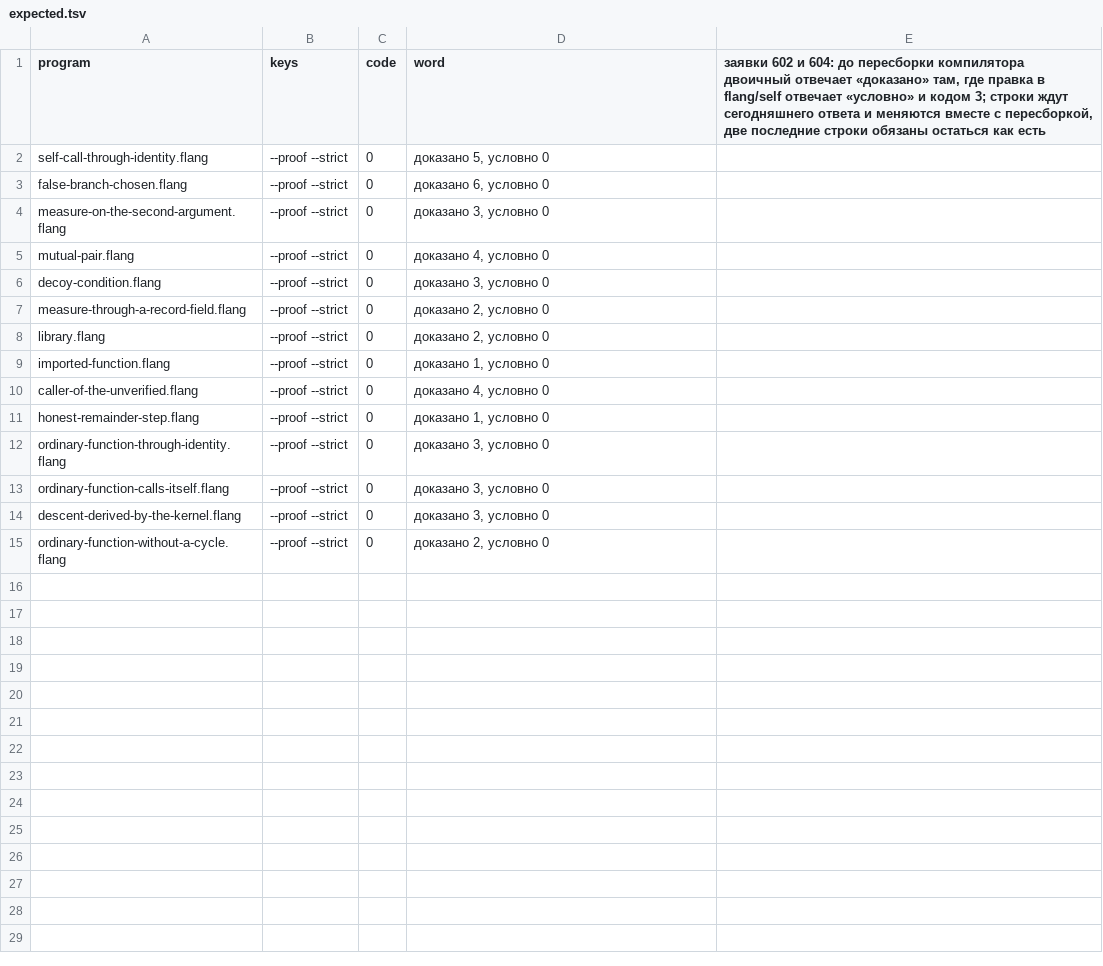
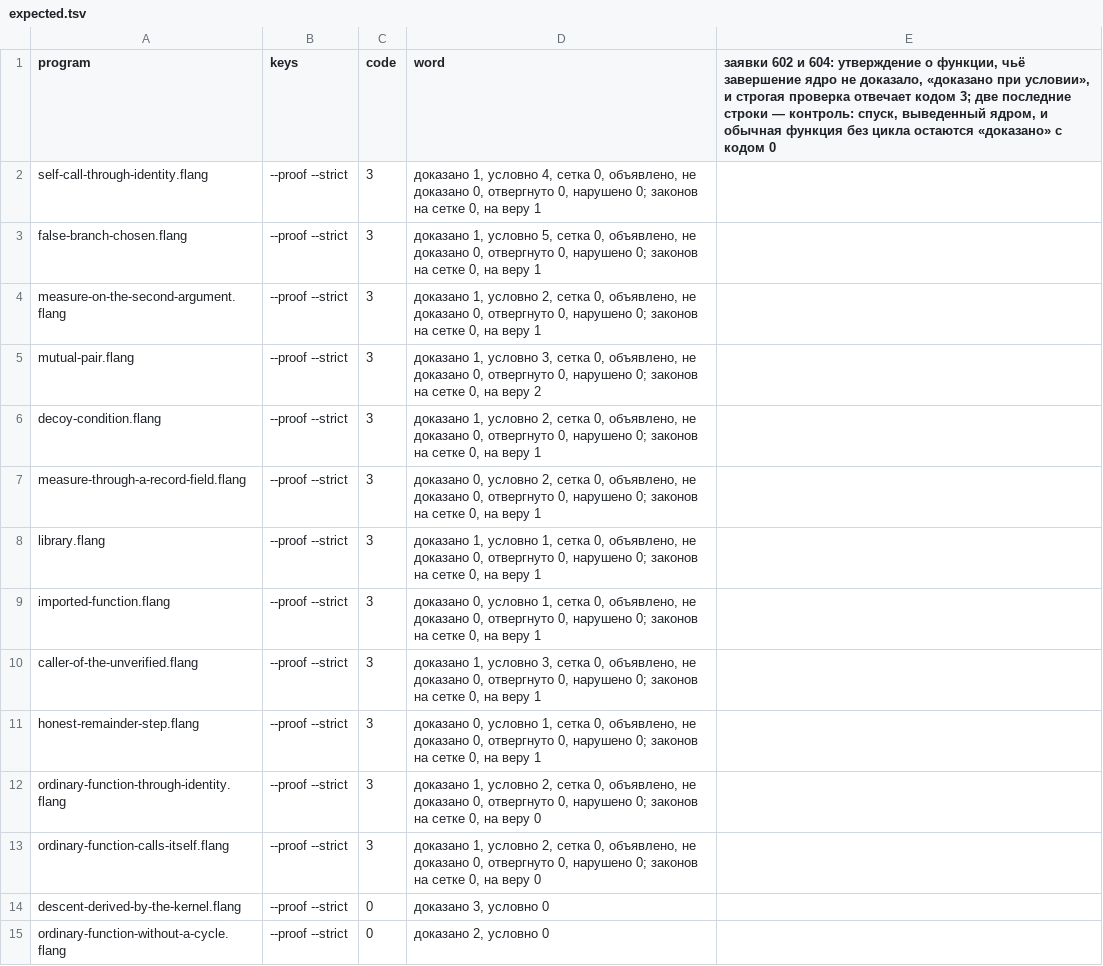
Before and after one commit to digitable-lol/flang, a TSV file: flang/proof/probes/unverified-measure/expected.tsv, drawn as a sheet.

```diff
--- a/flang/proof/probes/unverified-measure/expected.tsv
+++ b/flang/proof/probes/unverified-measure/expected.tsv
@@ -1,14 +1,14 @@
-program	keys	code	word	заявки 602 и 604: до пересборки компилятора двоичный отвечает «доказано» там, где правка в flang/self отвечает «условно» и кодом 3; строки ждут сегодняшнего ответа и меняются вместе с пересборкой, две последние строки обязаны остаться как есть
-self-call-through-identity.flang	--proof --strict	0	доказано 5, условно 0
-false-branch-chosen.flang	--proof --strict	0	доказано 6, условно 0
-measure-on-the-second-argument.flang	--proof --strict	0	доказано 3, условно 0
-mutual-pair.flang	--proof --strict	0	доказано 4, условно 0
-decoy-condition.flang	--proof --strict	0	доказано 3, условно 0
-measure-through-a-record-field.flang	--proof --strict	0	доказано 2, условно 0
-library.flang	--proof --strict	0	доказано 2, условно 0
-imported-function.flang	--proof --strict	0	доказано 1, условно 0
-caller-of-the-unverified.flang	--proof --strict	0	доказано 4, условно 0
-honest-remainder-step.flang	--proof --strict	0	доказано 1, условно 0
-ordinary-function-through-identity.flang	--proof --strict	0	доказано 3, условно 0
-ordinary-function-calls-itself.flang	--proof --strict	0	доказано 3, условно 0
+program	keys	code	word	заявки 602 и 604: утверждение о функции, чьё завершение ядро не доказало, «доказано при условии», и строгая проверка отвечает кодом 3; две последние строки — контроль: спуск, выведенный ядром, и обычная функция без цикла остаются «доказано» с кодом 0
+self-call-through-identity.flang	--proof --strict	3	доказано 1, условно 4, сетка 0, объявлено, не доказано 0, отвергнуто 0, нарушено 0; законов на сетке 0, на веру 1
+false-branch-chosen.flang	--proof --strict	3	доказано 1, условно 5, сетка 0, объявлено, не доказано 0, отвергнуто 0, нарушено 0; законов на сетке 0, на веру 1
+measure-on-the-second-argument.flang	--proof --strict	3	доказано 1, условно 2, сетка 0, объявлено, не доказано 0, отвергнуто 0, нарушено 0; законов на сетке 0, на веру 1
+mutual-pair.flang	--proof --strict	3	доказано 1, условно 3, сетка 0, объявлено, не доказано 0, отвергнуто 0, нарушено 0; законов на сетке 0, на веру 2
+decoy-condition.flang	--proof --strict	3	доказано 1, условно 2, сетка 0, объявлено, не доказано 0, отвергнуто 0, нарушено 0; законов на сетке 0, на веру 1
+measure-through-a-record-field.flang	--proof --strict	3	доказано 0, условно 2, сетка 0, объявлено, не доказано 0, отвергнуто 0, нарушено 0; законов на сетке 0, на веру 1
+library.flang	--proof --strict	3	доказано 1, условно 1, сетка 0, объявлено, не доказано 0, отвергнуто 0, нарушено 0; законов на сетке 0, на веру 1
+imported-function.flang	--proof --strict	3	доказано 0, условно 1, сетка 0, объявлено, не доказано 0, отвергнуто 0, нарушено 0; законов на сетке 0, на веру 1
+caller-of-the-unverified.flang	--proof --strict	3	доказано 1, условно 3, сетка 0, объявлено, не доказано 0, отвергнуто 0, нарушено 0; законов на сетке 0, на веру 1
+honest-remainder-step.flang	--proof --strict	3	доказано 0, условно 1, сетка 0, объявлено, не доказано 0, отвергнуто 0, нарушено 0; законов на сетке 0, на веру 1
+ordinary-function-through-identity.flang	--proof --strict	3	доказано 1, условно 2, сетка 0, объявлено, не доказано 0, отвергнуто 0, нарушено 0; законов на сетке 0, на веру 0
+ordinary-function-calls-itself.flang	--proof --strict	3	доказано 1, условно 2, сетка 0, объявлено, не доказано 0, отвергнуто 0, нарушено 0; законов на сетке 0, на веру 0
 descent-derived-by-the-kernel.flang	--proof --strict	0	доказано 3, условно 0
```
Also changed, not shown: flang/proof/tables/consistency-violations.tsv, 1 other file.
